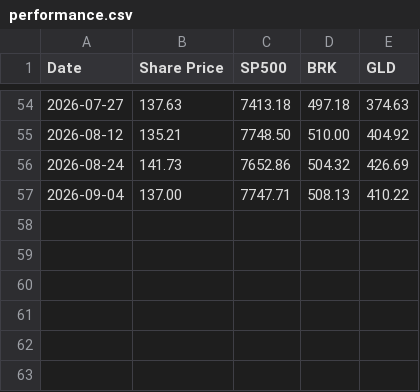
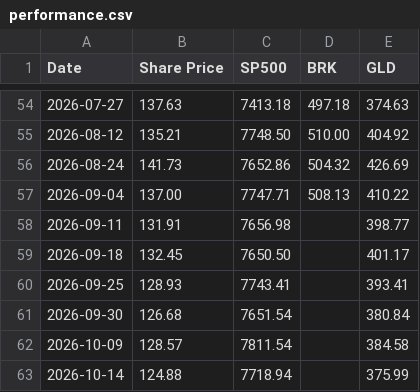
Before and after one commit to yitaotang40-svg/ovalfund-site, a CSV file: data/performance.csv, drawn as a sheet; only a part is shown, gaps mark what is left out; the diff names each change by its address in the sheet, - before the commit and + after, or states it on an @@ line.

Commit message:
Update fund prices through October 14 using NAV plus two

```diff
--- a/data/performance.csv
+++ b/data/performance.csv
+row 58: 2026-09-11 | 131.91 | 7656.98 |  | 398.77
+row 59: 2026-09-18 | 132.45 | 7650.50 |  | 401.17
+row 60: 2026-09-25 | 128.93 | 7743.41 |  | 393.41
+row 61: 2026-09-30 | 126.68 | 7651.54 |  | 380.84
+row 62: 2026-10-09 | 128.57 | 7811.54 |  | 384.58
+row 63: 2026-10-14 | 124.88 | 7718.94 |  | 375.99
```
Also changed, not shown: 1 other file.
